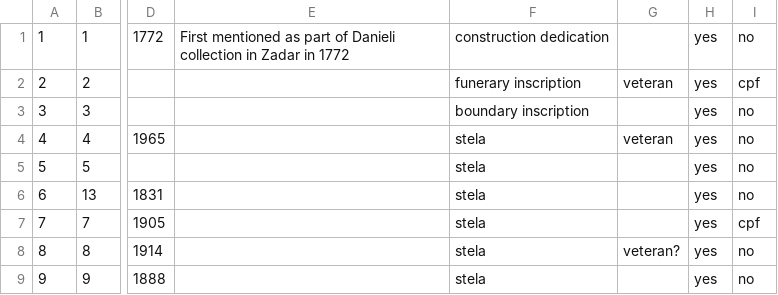
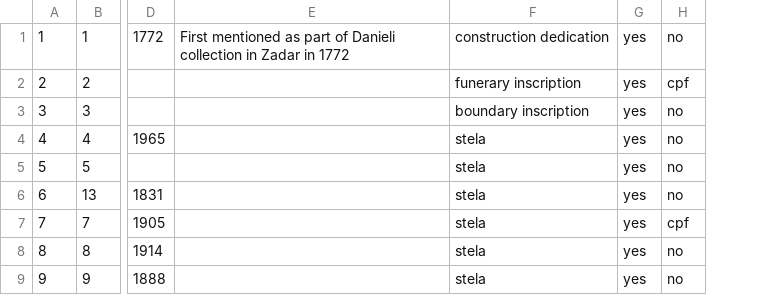
Before and after one commit to EwanSC/BromansCoopey, a CSV file: monument-spreadsheet.csv, drawn as a sheet; only a part is shown, gaps mark what is left out; the diff names each change by its address in the sheet, - before the commit and + after, or states it on an @@ line.

```diff
--- a/monument-spreadsheet.csv
+++ b/monument-spreadsheet.csv
-column G, rows 2-8: veteran |  | veteran |  |  |  | veteran?
```
Also changed, not shown: LegioServicemen.csv, MonumentMilitaryOffice.csv, 2 other files.
